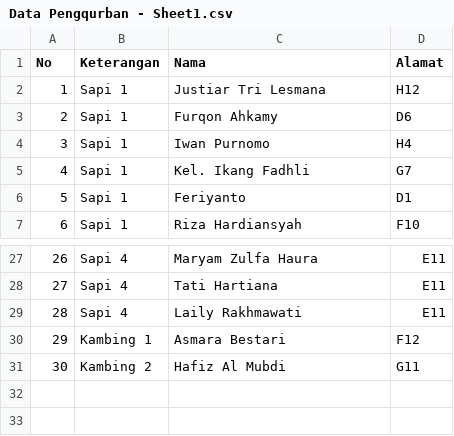
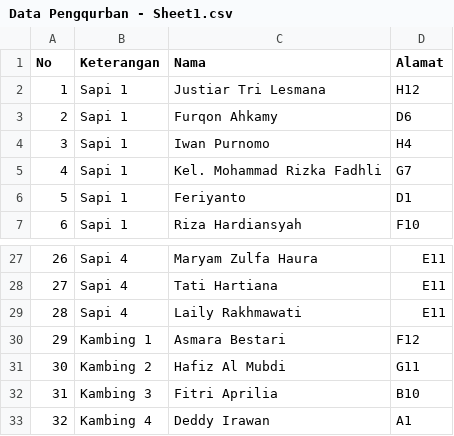
Before and after one commit to ikanx101/QURBAN, a CSV file: data/Data Pengqurban - Sheet1.csv, drawn as a sheet; only a part is shown, gaps mark what is left out.

```diff
--- a/data/Data Pengqurban - Sheet1.csv
+++ b/data/Data Pengqurban - Sheet1.csv
@@ -4,3 +4,3 @@ No,Keterangan,Nama,Alamat
 3,Sapi 1,Iwan Purnomo,H4
-4,Sapi 1,Kel. Ikang Fadhli,G7
+4,Sapi 1,Kel. Mohammad Rizka Fadhli,G7
 5,Sapi 1,Feriyanto,D1
@@ -31 +31,3 @@ No,Keterangan,Nama,Alamat
 30,Kambing 2,Hafiz Al Mubdi,G11
+31,Kambing 3,Fitri Aprilia,B10
+32,Kambing 4,Deddy Irawan,A1
```
Also changed, not shown: data/Realisasi - Sheet1.csv, 1 other file.
